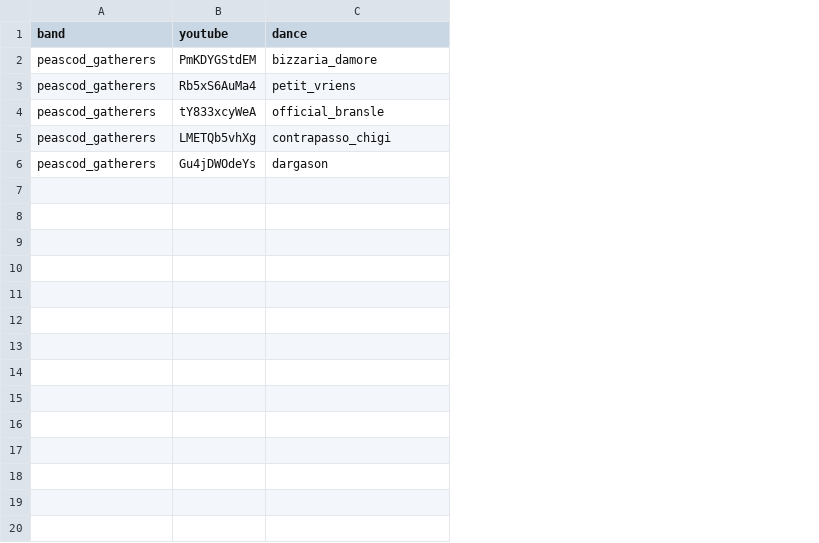
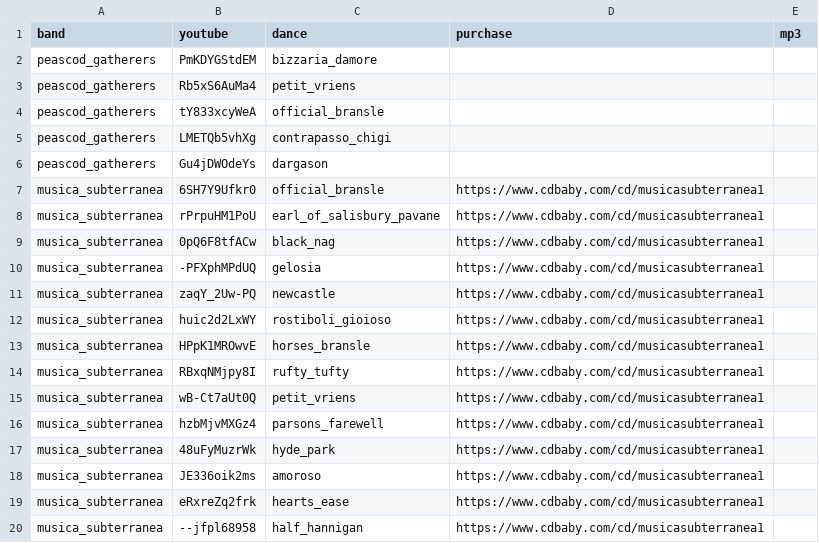
Before and after one commit to st-cecilia-press/sca_dance, a CSV file: ensemble.csv, drawn as a sheet; only a part is shown; the diff covers the shown part only; the diff names each change by its address in the sheet, - before the commit and + after, or states it on an @@ line.

Commit message:
added more recordings

```diff
--- a/ensemble.csv
+++ b/ensemble.csv
+column D (purchase), empty
+column E (mp3), empty
+row 7: musica_subterranea | 6SH7Y9Ufkr0 | official_bransle | https://www.cdbaby.com/cd/musicasubterranea1
+row 8: musica_subterranea | rPrpuHM1PoU | earl_of_salisbury_pavane | https://www.cdbaby.com/cd/musicasubterranea1
+row 9: musica_subterranea | 0pQ6F8tfACw | black_nag | https://www.cdbaby.com/cd/musicasubterranea1
+row 10: musica_subterranea | -PFXphMPdUQ | gelosia | https://www.cdbaby.com/cd/musicasubterranea1
+row 11: musica_subterranea | zaqY_2Uw-PQ | newcastle | https://www.cdbaby.com/cd/musicasubterranea1
+row 12: musica_subterranea | huic2d2LxWY | rostiboli_gioioso | https://www.cdbaby.com/cd/musicasubterranea1
+row 13: musica_subterranea | HPpK1MROwvE | horses_bransle | https://www.cdbaby.com/cd/musicasubterranea1
+row 14: musica_subterranea | RBxqNMjpy8I | rufty_tufty | https://www.cdbaby.com/cd/musicasubterranea1
+row 15: musica_subterranea | wB-Ct7aUt0Q | petit_vriens | https://www.cdbaby.com/cd/musicasubterranea1
+row 16: musica_subterranea | hzbMjvMXGz4 | parsons_farewell | https://www.cdbaby.com/cd/musicasubterranea1
+row 17: musica_subterranea | 48uFyMuzrWk | hyde_park | https://www.cdbaby.com/cd/musicasubterranea1
+row 18: musica_subterranea | JE336oik2ms | amoroso | https://www.cdbaby.com/cd/musicasubterranea1
+row 19: musica_subterranea | eRxreZq2frk | hearts_ease | https://www.cdbaby.com/cd/musicasubterranea1
+row 20: musica_subterranea | --jfpl68958 | half_hannigan | https://www.cdbaby.com/cd/musicasubterranea1
```
Also changed, not shown: 11 added rows elsewhere in this file.
